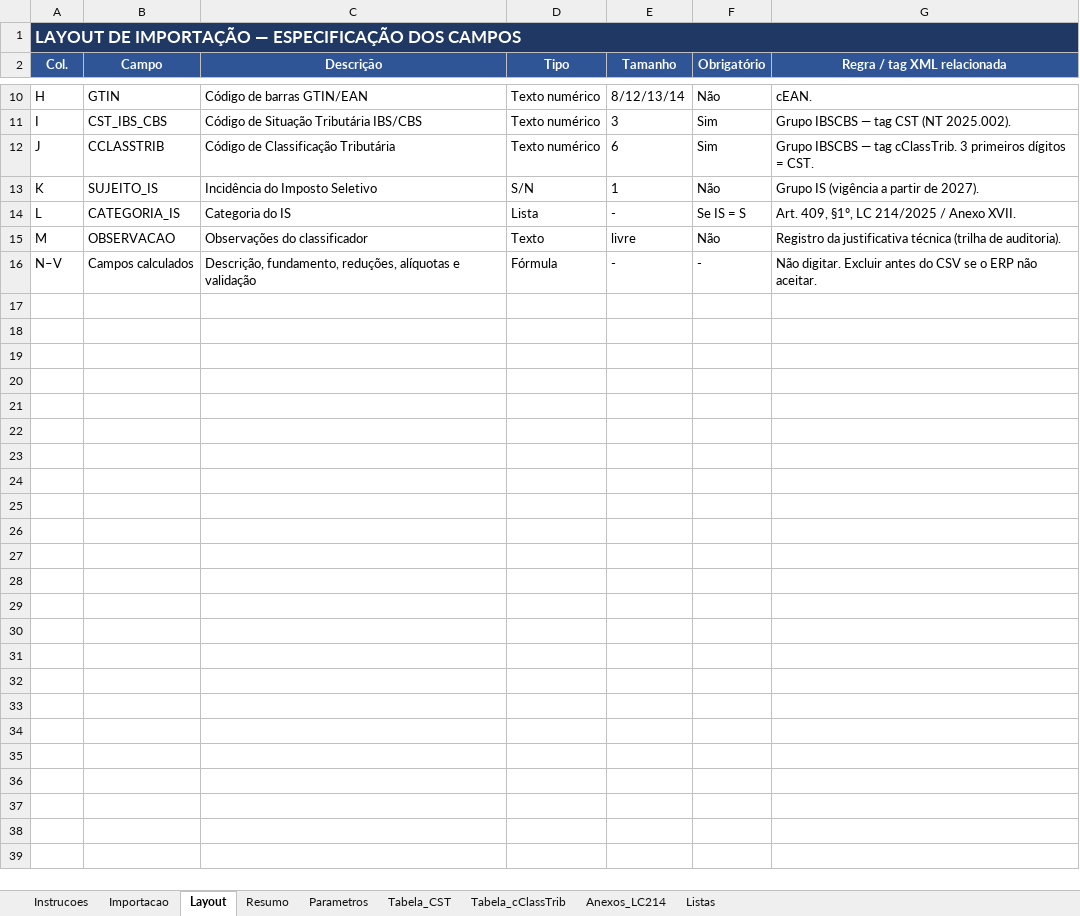
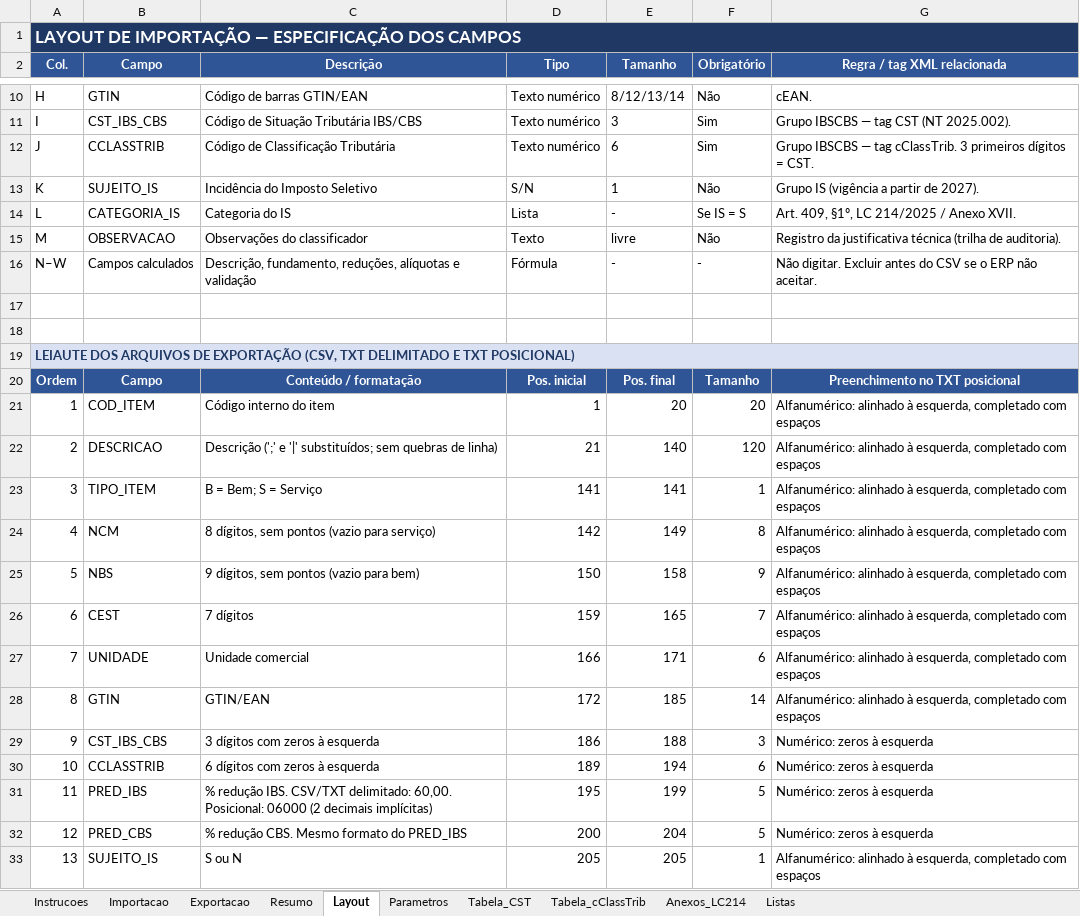
Before and after one commit to rpcontabilidade1-cpu/Anderson-Gon-alves, an Excel workbook: Classificacao_Produtos_Reforma_Tributaria_IBS_CBS_IS.xlsx, sheet Layout, drawn as a sheet; only a part is shown, gaps mark what is left out; values as stored, in another font and other column widths than the file's, no borders; the diff covers the shown part only; the diff names each change by its address in the sheet, - before the commit and + after, or states it on an @@ line.

```diff
--- a/Classificacao_Produtos_Reforma_Tributaria_IBS_CBS_IS.xlsx (sheet Layout)
+++ b/Classificacao_Produtos_Reforma_Tributaria_IBS_CBS_IS.xlsx (sheet Layout)
+sheet tab: Exportacao
@@ sheet tab order changed: Instrucoes | Importacao | Exportacao | Resumo | Layout | Parametros | Tabela_CST | Tabela_cClassTrib | Anexos_LC214 | Listas @@
-A16 (Col.): N–V
+A16 (Col.): N–W
+row 17: (empty)
+row 18: (empty)
+row 19: LEIAUTE DOS ARQUIVOS DE EXPORTAÇÃO (CSV, TXT DELIMITADO E TXT POSICIONAL)
+row 20: Ordem | Campo | Conteúdo / formatação | Pos. inicial | Pos. final | Tamanho | Preenchimento no TXT posicional
+row 21: 1 | COD_ITEM | Código interno do item | 1 | 20 | 20 | Alfanumérico: alinhado à esquerda, completado com espaços
+row 22: 2 | DESCRICAO | Descrição (';' e '|' substituídos; sem quebras de linha) | 21 | 140 | 120 | Alfanumérico: alinhado à esquerda, completado com espaços
+row 23: 3 | TIPO_ITEM | B = Bem; S = Serviço | 141 | 141 | 1 | Alfanumérico: alinhado à esquerda, completado com espaços
+row 24: 4 | NCM | 8 dígitos, sem pontos (vazio para serviço) | 142 | 149 | 8 | Alfanumérico: alinhado à esquerda, completado com espaços
+row 25: 5 | NBS | 9 dígitos, sem pontos (vazio para bem) | 150 | 158 | 9 | Alfanumérico: alinhado à esquerda, completado com espaços
+row 26: 6 | CEST | 7 dígitos | 159 | 165 | 7 | Alfanumérico: alinhado à esquerda, completado com espaços
+row 27: 7 | UNIDADE | Unidade comercial | 166 | 171 | 6 | Alfanumérico: alinhado à esquerda, completado com espaços
+row 28: 8 | GTIN | GTIN/EAN | 172 | 185 | 14 | Alfanumérico: alinhado à esquerda, completado com espaços
+row 29: 9 | CST_IBS_CBS | 3 dígitos com zeros à esquerda | 186 | 188 | 3 | Numérico: zeros à esquerda
+row 30: 10 | CCLASSTRIB | 6 dígitos com zeros à esquerda | 189 | 194 | 6 | Numérico: zeros à esquerda
+row 31: 11 | PRED_IBS | % redução IBS. CSV/TXT delimitado: 60,00. Posicional: 06000 (2 decimais implícitas) | 195 | 199 | 5 | Numérico: zeros à esquerda
+row 32: 12 | PRED_CBS | % redução CBS. Mesmo formato do PRED_IBS | 200 | 204 | 5 | Numérico: zeros à esquerda
+row 33: 13 | SUJEITO_IS | S ou N | 205 | 205 | 1 | Alfanumérico: alinhado à esquerda, completado com espaços
```
Also changed, not shown: 16 added rows elsewhere in this sheet, sheet Instrucoes, sheet Importacao, 6 other files.
